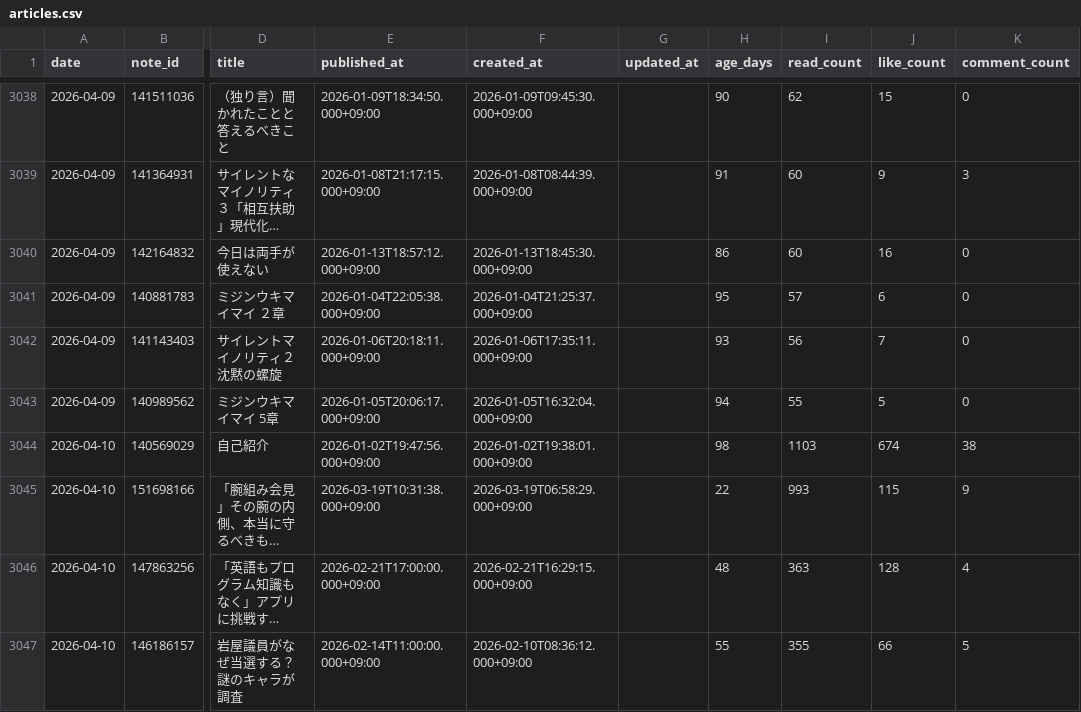
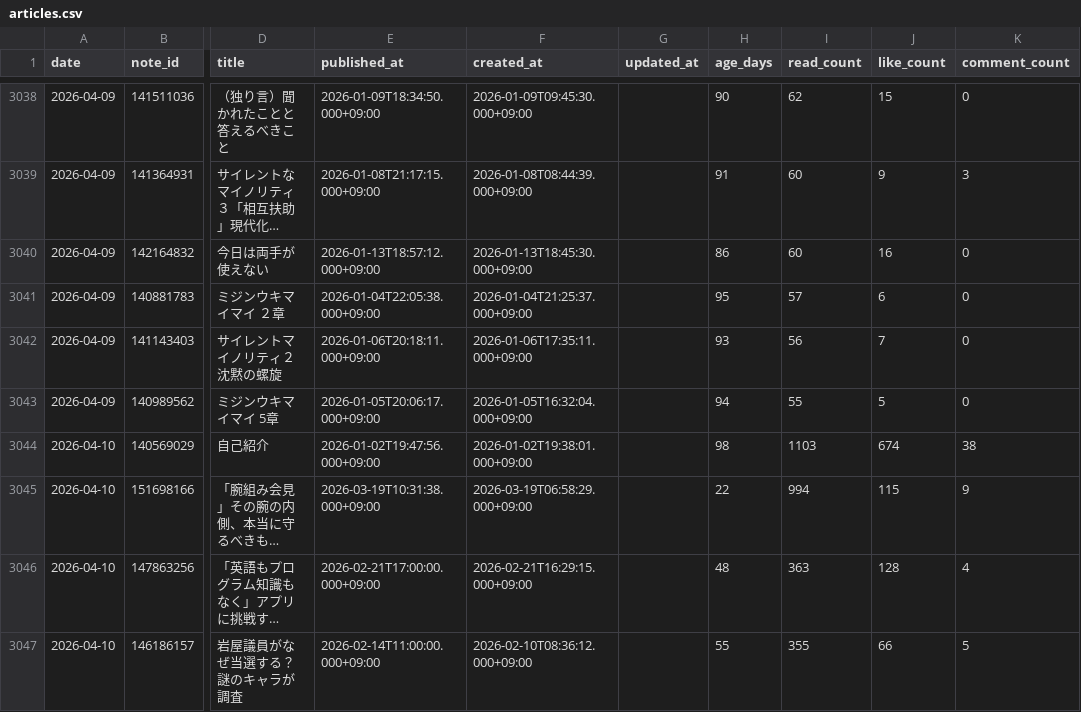
Before and after one commit to ganden0807-collab/note-stats-tracker, a CSV file: data/articles.csv, drawn as a sheet; only a part is shown, gaps mark what is left out; long unchanged cells end in …; the diff names each change by its address in the sheet, - before the commit and + after, or states it on an @@ line.

```diff
--- a/data/articles.csv
+++ b/data/articles.csv
-I3045 (read_count): 993
+I3045 (read_count): 994
```
Also changed, not shown: data/asset_articles.csv, data/daily_summary.csv, 3 other files.
